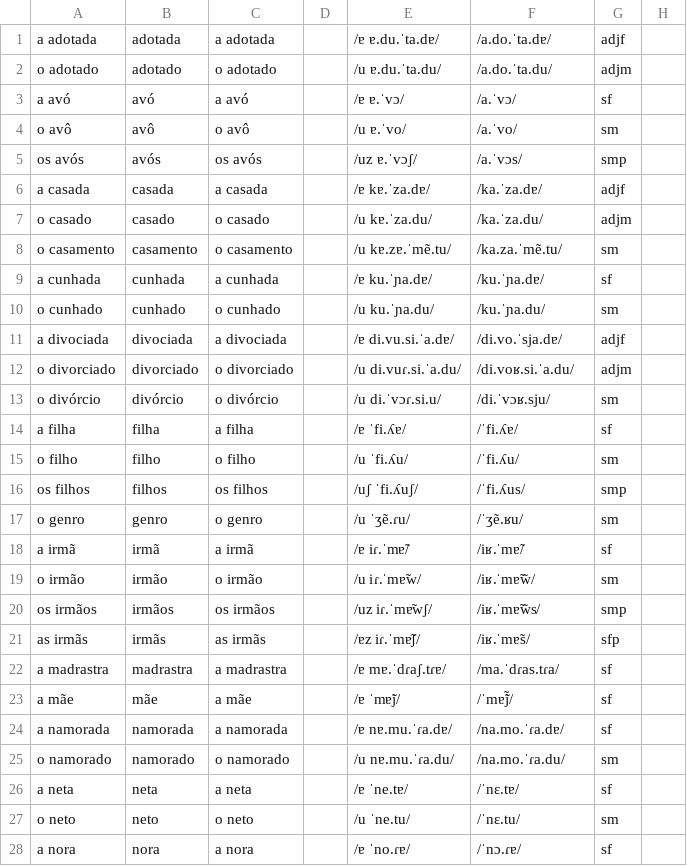
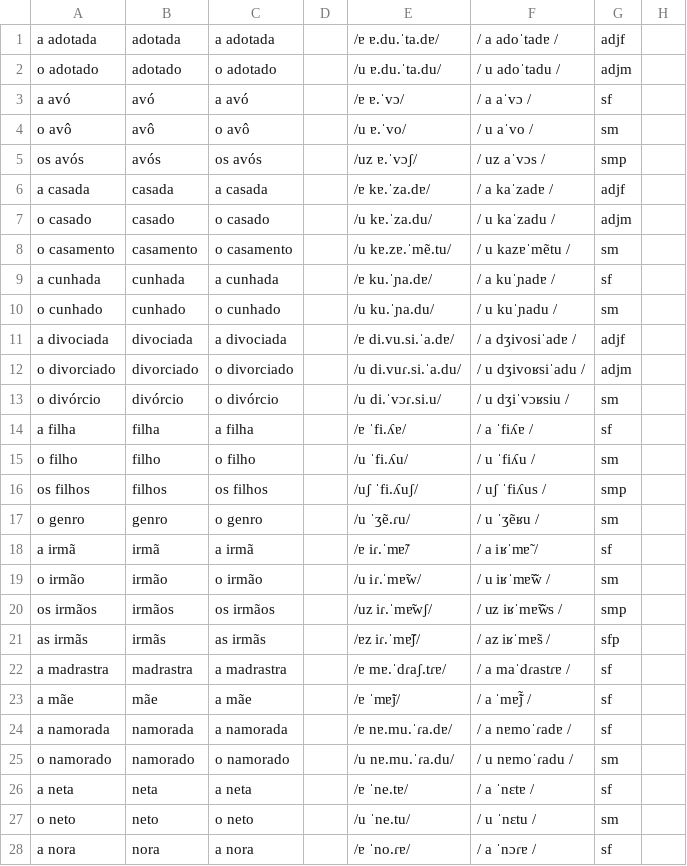
Before and after one commit to candytale55/ANKI-VOCABULARY, a TSV file: Português/Vocabulario/tsv/Pessoas - Família.tsv, drawn as a sheet; only a part is shown; the diff covers the shown part only; the diff names each change by its address in the sheet, - before the commit and + after, or states it on an @@ line.

Commit message:
Archivos de Pessoas vocabulario pre-agregar IPA brasileño. Por si algo sale mal, revertir

```diff
--- a/Português/Vocabulario/tsv/Pessoas - Família.tsv
+++ b/Português/Vocabulario/tsv/Pessoas - Família.tsv
-F1: /a.do.ˈta.dɐ/
+F1: / a adoˈtadɐ /
-F2: /a.do.ˈta.du/
+F2: / u adoˈtadu /
-F3: /a.ˈvɔ/
+F3: / a aˈvɔ /
-F4: /a.ˈvo/
+F4: / u aˈvo /
-F5: /a.ˈvɔs/
+F5: / uz aˈvɔs /
-F6: /ka.ˈza.dɐ/
+F6: / a kaˈzadɐ /
-F7: /ka.ˈza.du/
+F7: / u kaˈzadu /
-F8: /ka.za.ˈmẽ.tu/
+F8: / u kazɐˈmẽtu /
-F9: /ku.ˈɲa.dɐ/
+F9: / a kuˈɲadɐ /
-F10: /ku.ˈɲa.du/
+F10: / u kuˈɲadu /
-F11: /di.vo.ˈsja.dɐ/
+F11: / a dʒivosiˈadɐ /
-F12: /di.voʁ.si.ˈa.du/
+F12: / u dʒivoʁsiˈadu /
-F13: /di.ˈvɔʁ.sju/
+F13: / u dʒiˈvɔʁsiu /
-F14: /ˈfi.ʎɐ/
+F14: / a ˈfiʎɐ /
-F15: /ˈfi.ʎu/
+F15: / u ˈfiʎu /
-F16: /ˈfi.ʎus/
+F16: / uʃ ˈfiʎus /
-F17: /ˈʒẽ.ʁu/
+F17: / u ˈʒẽʁu /
-F18: /iʁ.ˈmɐ̃/
+F18: / a iʁˈmɐ̃ /
-F19: /iʁ.ˈmɐ̃w̃/
+F19: / u iʁˈmɐ̃w̃ /
-F20: /iʁ.ˈmɐ̃w̃s/
+F20: / uz iʁˈmɐ̃w̃s /
-F21: /iʁ.ˈmɐ̃s/
+F21: / az iʁˈmɐ̃s /
-F22: /ma.ˈdɾas.tɾa/
+F22: / a maˈdɾastɾɐ /
-F23: /ˈmɐ̃j̃/
+F23: / a ˈmɐ̃j̃ /
-F24: /na.mo.ˈɾa.dɐ/
+F24: / a nɐmoˈɾadɐ /
-F25: /na.mo.ˈɾa.du/
+F25: / u nɐmoˈɾadu /
-F26: /ˈnɛ.tɐ/
+F26: / a ˈnɛtɐ /
-F27: /ˈnɛ.tu/
+F27: / u ˈnɛtu /
-F28: /ˈnɔ.ɾɐ/
+F28: / a ˈnɔɾɐ /
```
Also changed, not shown: 1 removed row and 21 edited cells elsewhere in this file, 6 other files.
